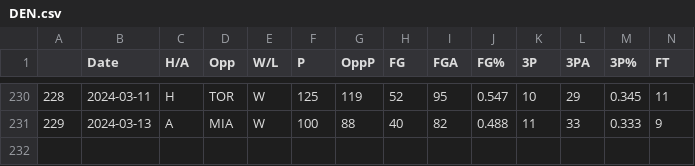
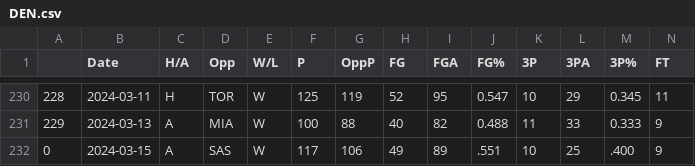
Before and after one commit to NevinG/AIM-F23-Basketball-Predictor, a CSV file: data/DEN.csv, drawn as a sheet; only a part is shown, gaps mark what is left out; rows hold the shown columns only; the diff names each change by its address in the sheet, - before the commit and + after, or states it on an @@ line.

```diff
--- a/data/DEN.csv
+++ b/data/DEN.csv
+row 232: 0 | 2024-03-15 | A | SAS | W | 117 | 106 | 49 | 89 | .551 | 10 | 25 | .400 | 9
```
Also changed, not shown: data/LAC.csv, data/ORL.csv, 12 other files.
